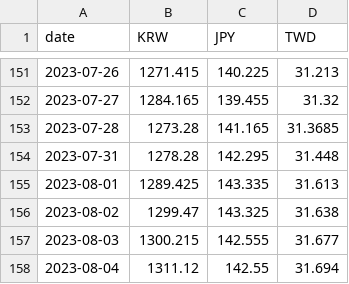
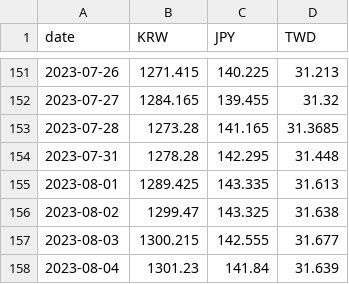
Before and after one commit to sukalov/stocks, a CSV file: src/data/csv/currencies.csv, drawn as a sheet; only a part is shown, gaps mark what is left out.

Commit message:
refactoring the whole process, new currencies db

```diff
--- a/src/data/csv/currencies.csv
+++ b/src/data/csv/currencies.csv
@@ -157,2 +157,2 @@ date,KRW,JPY,TWD
 2023-08-03,1300.215,142.555,31.677
-2023-08-04,1311.12,142.55,31.694
+2023-08-04,1301.23,141.84,31.639
```
Also changed, not shown: src/data/csv/kpop_index.csv, 19 other files.
